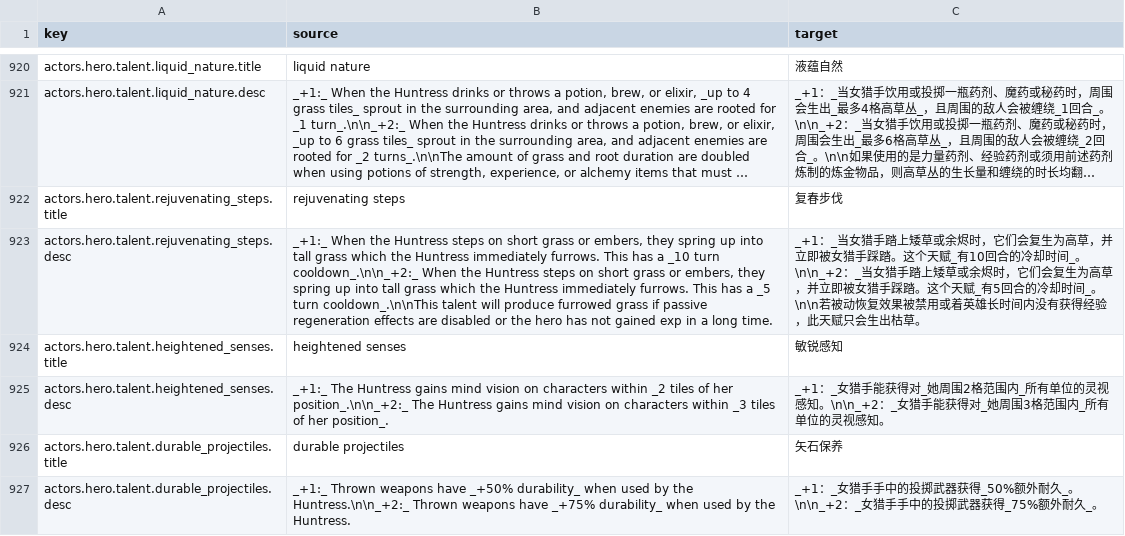
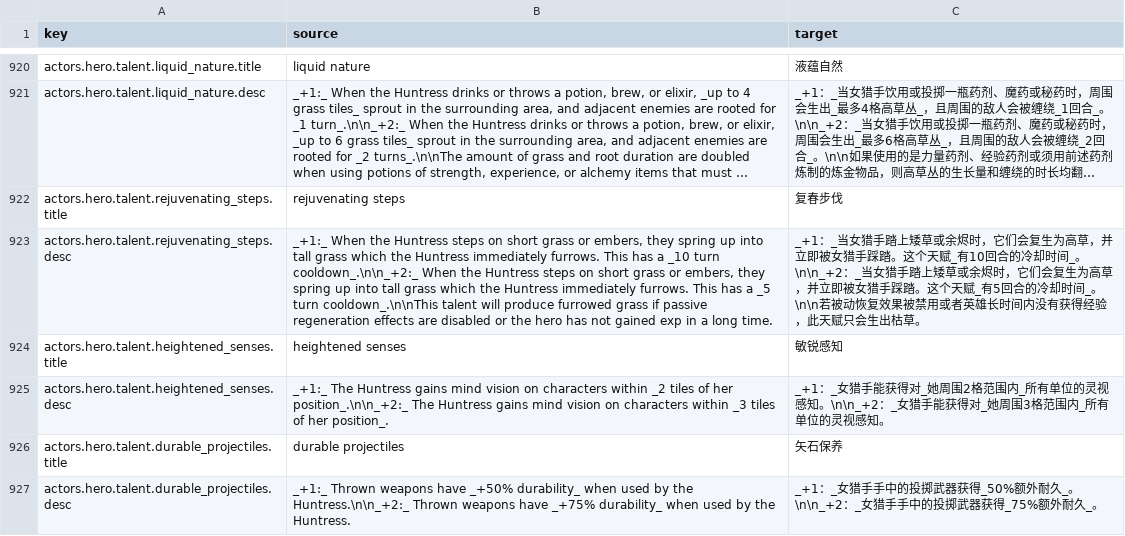
Before and after one commit to CatAzreal/SHPD-Translation, a CSV file: paratranz_output/actors.csv, drawn as a sheet; only a part is shown, gaps mark what is left out; long unchanged cells end in …; the diff names each change by its address in the sheet, - before the commit and + after, or states it on an @@ line.

```diff
--- a/paratranz_output/actors.csv
+++ b/paratranz_output/actors.csv
-C923 (target): …被禁用或着英雄长时…
+C923 (target): …被禁用或者英雄长时…
```
Also changed, not shown: paratranz_output/journal.csv, paratranz_output/levels.csv, 17 other files.
